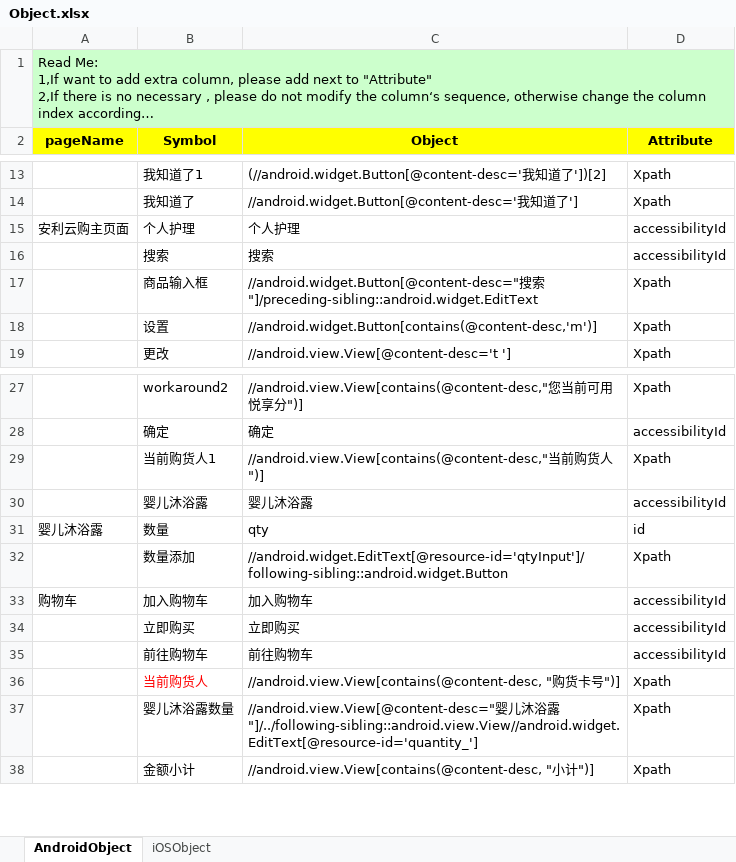
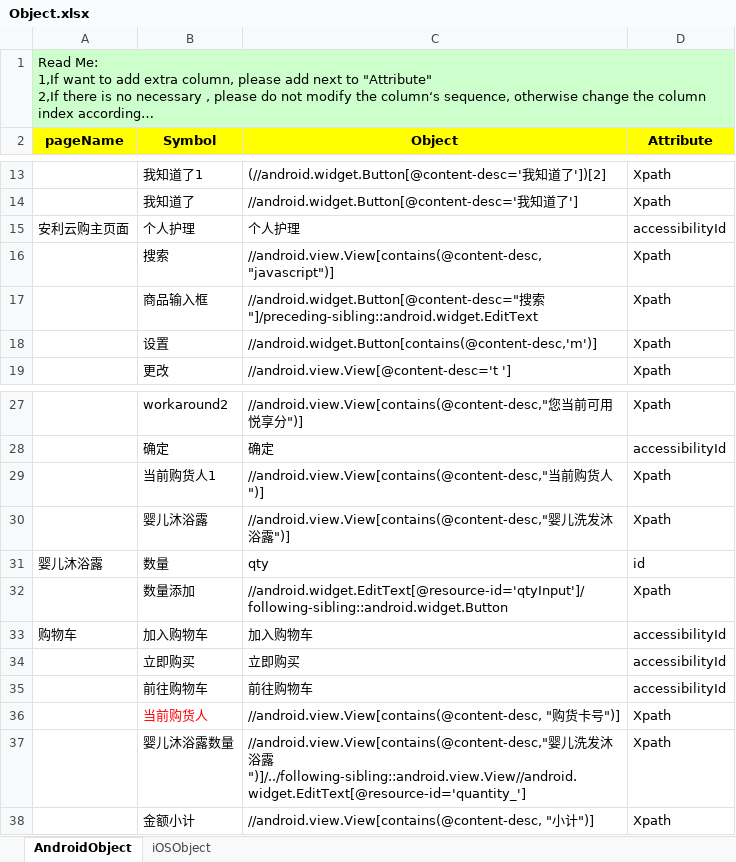
Before and after one commit to penghuibys/automation, an Excel workbook: Desktop/appium/backup/PractitionerPortal_automation/appiumtest/resource/pageobject/Object.xlsx, sheet AndroidObject, drawn as a sheet; only a part is shown, gaps mark what is left out; long unchanged cells end in …; values as stored, in another font and other column widths than the file's, no borders; the diff names each change by its address in the sheet, - before the commit and + after, or states it on an @@ line.

```diff
--- a/Desktop/appium/backup/PractitionerPortal_automation/appiumtest/resource/pageobject/Object.xlsx (sheet AndroidObject)
+++ b/Desktop/appium/backup/PractitionerPortal_automation/appiumtest/resource/pageobject/Object.xlsx (sheet AndroidObject)
-C16 (Object): 搜索
+C16 (Object): //android.view.View[contains(@content-desc,"javascript")]
-D16 (Attribute): accessibilityId
+D16 (Attribute): Xpath
-C30 (Object): 婴儿沐浴露
+C30 (Object): //android.view.View[contains(@content-desc,"婴儿洗发沐浴露")]
-D30 (Attribute): accessibilityId
+D30 (Attribute): Xpath
-C37 (Object): //android.view.View[@content-desc="婴儿沐浴露"]/../following-sibling::android.view.View//android.widget.EditText[@resource-id='quantity_']
+C37 (Object): //android.view.View[contains(@content-desc,"婴儿洗发沐浴露")]/../following-sibling::android.view.View//android.widget.EditText[@resource-id='quantity_']
```
Also changed, not shown: 6 other files.
